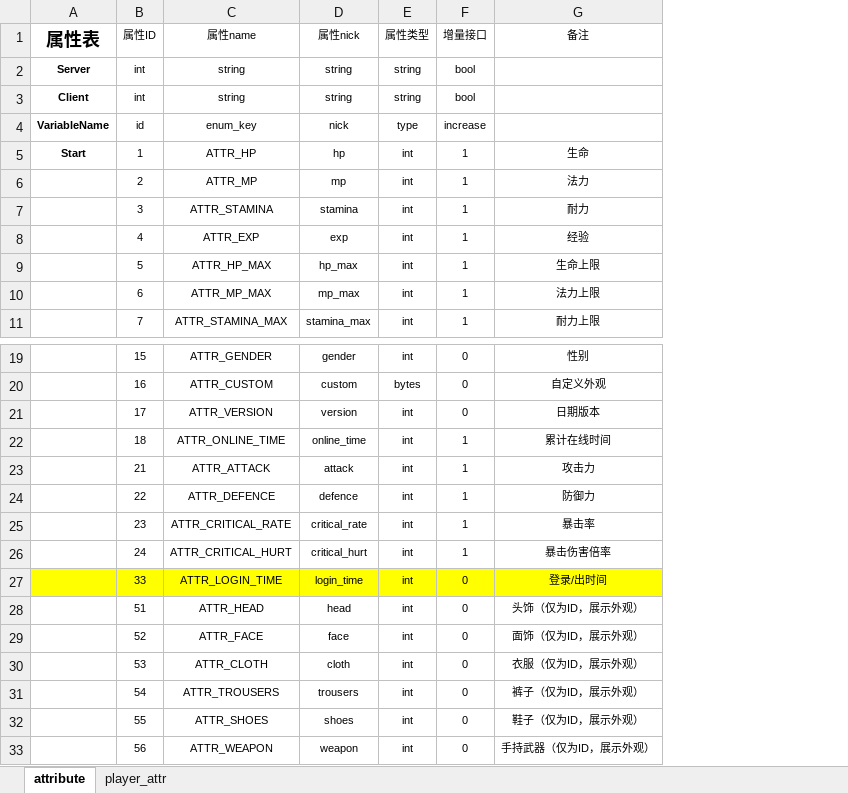
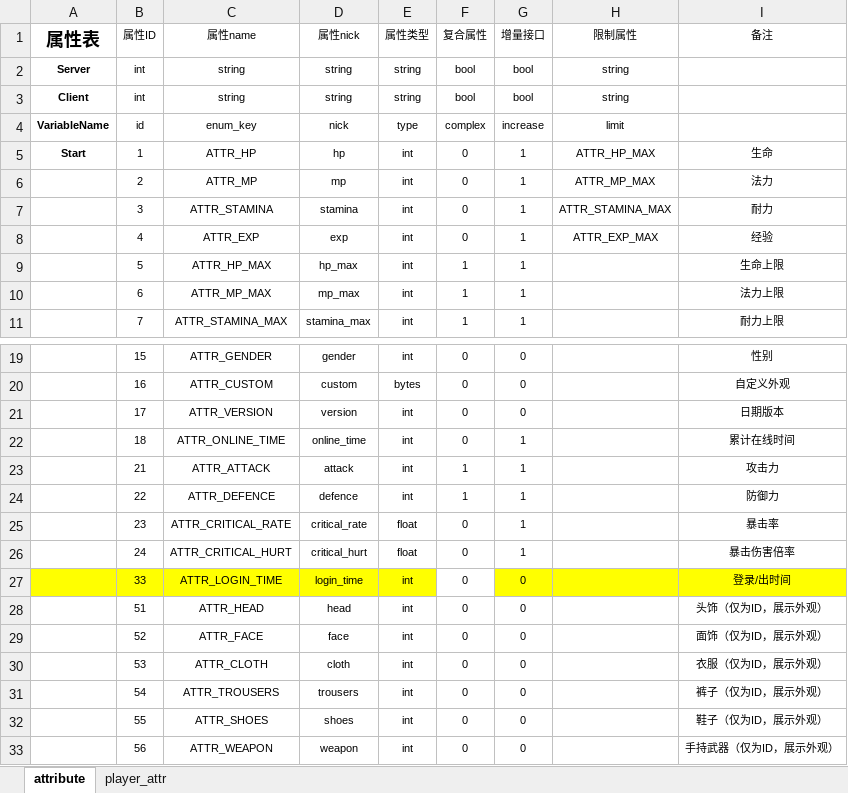
Before and after one commit to xiyoo0812/quanta, an Excel workbook: deploy/attribute.xlsm, sheet attribute, drawn as a sheet; only a part is shown, gaps mark what is left out; values as stored, in another font and other column widths than the file's, no borders; the diff names each change by its address in the sheet, - before the commit and + after, or states it on an @@ line.

```diff
--- a/deploy/attribute.xlsm (sheet attribute)
+++ b/deploy/attribute.xlsm (sheet attribute)
+column F (复合属性), rows 2-11: bool | bool | complex | 0 | 0 | 0 | 0 | 1 | 1 | 1; rows 19-33: 0 | 0 | 0 | 0 | 1 | 1 | 0 | 0 | 0 | 0 | 0 | 0 | 0 | 0 | 0
+column H (限制属性), rows 2-8: string | string | limit | ATTR_HP_MAX | ATTR_MP_MAX | ATTR_STAMINA_MAX | ATTR_EXP_MAX
-E25:E26 (属性类型): int
+E25:E26 (属性类型): float
```
Also changed, not shown: sheet player_attr, 8 other files.
